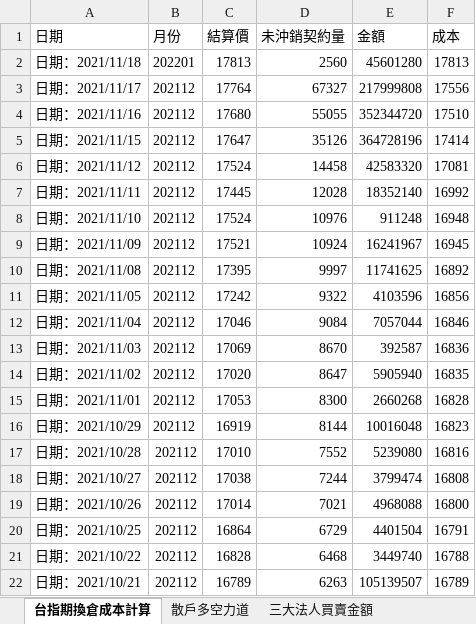
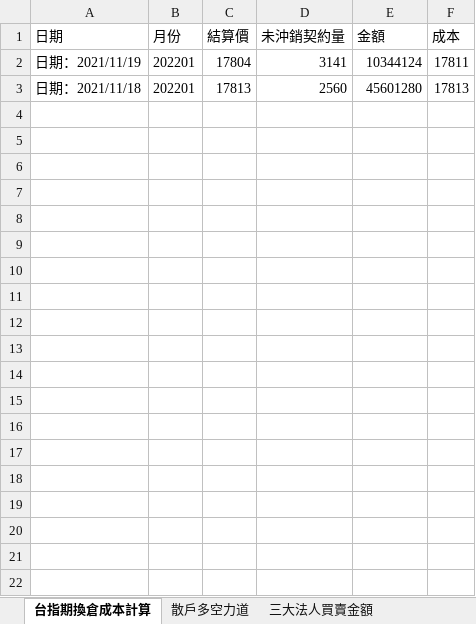
Before and after one commit to raywugithub/Crawler, an Excel workbook: everyday_ver2.xlsx, sheet 台指期換倉成本計算, drawn as a sheet; values as stored, in another font and other column widths than the file's, no borders; removed rows and columns are numbered as before the commit, all else as after; the diff names each change by its address in the sheet, - before the commit and + after, or states it on an @@ line.

Commit message:
TradingModel_v2 - 2021/11/19 data corrected / 期貨大額交易資料修正

```diff
--- a/everyday_ver2.xlsx (sheet 台指期換倉成本計算)
+++ b/everyday_ver2.xlsx (sheet 台指期換倉成本計算)
+row 2: 日期：2021/11/19 | 202201 | 17804 | 3141 | 10344124 | 17811
-row 3: 日期：2021/11/17 | 202112 | 17764 | 67327 | 217999808 | 17556
-row 4: 日期：2021/11/16 | 202112 | 17680 | 55055 | 352344720 | 17510
-row 5: 日期：2021/11/15 | 202112 | 17647 | 35126 | 364728196 | 17414
-row 6: 日期：2021/11/12 | 202112 | 17524 | 14458 | 42583320 | 17081
-row 7: 日期：2021/11/11 | 202112 | 17445 | 12028 | 18352140 | 16992
-row 8: 日期：2021/11/10 | 202112 | 17524 | 10976 | 911248 | 16948
-row 9: 日期：2021/11/09 | 202112 | 17521 | 10924 | 16241967 | 16945
-row 10: 日期：2021/11/08 | 202112 | 17395 | 9997 | 11741625 | 16892
-row 11: 日期：2021/11/05 | 202112 | 17242 | 9322 | 4103596 | 16856
-row 12: 日期：2021/11/04 | 202112 | 17046 | 9084 | 7057044 | 16846
-row 13: 日期：2021/11/03 | 202112 | 17069 | 8670 | 392587 | 16836
-row 14: 日期：2021/11/02 | 202112 | 17020 | 8647 | 5905940 | 16835
-row 15: 日期：2021/11/01 | 202112 | 17053 | 8300 | 2660268 | 16828
-row 16: 日期：2021/10/29 | 202112 | 16919 | 8144 | 10016048 | 16823
-row 17: 日期：2021/10/28 | 202112 | 17010 | 7552 | 5239080 | 16816
-row 18: 日期：2021/10/27 | 202112 | 17038 | 7244 | 3799474 | 16808
-row 19: 日期：2021/10/26 | 202112 | 17014 | 7021 | 4968088 | 16800
-row 20: 日期：2021/10/25 | 202112 | 16864 | 6729 | 4401504 | 16791
-row 21: 日期：2021/10/22 | 202112 | 16828 | 6468 | 3449740 | 16788
-row 22: 日期：2021/10/21 | 202112 | 16789 | 6263 | 105139507 | 16789
```
Also changed, not shown: sheet 期貨大額交易人未沖銷部位, sheet 三大法人買賣金額, sheet 大盤多空點位, sheet 散戶多空力道, 1 other file.
